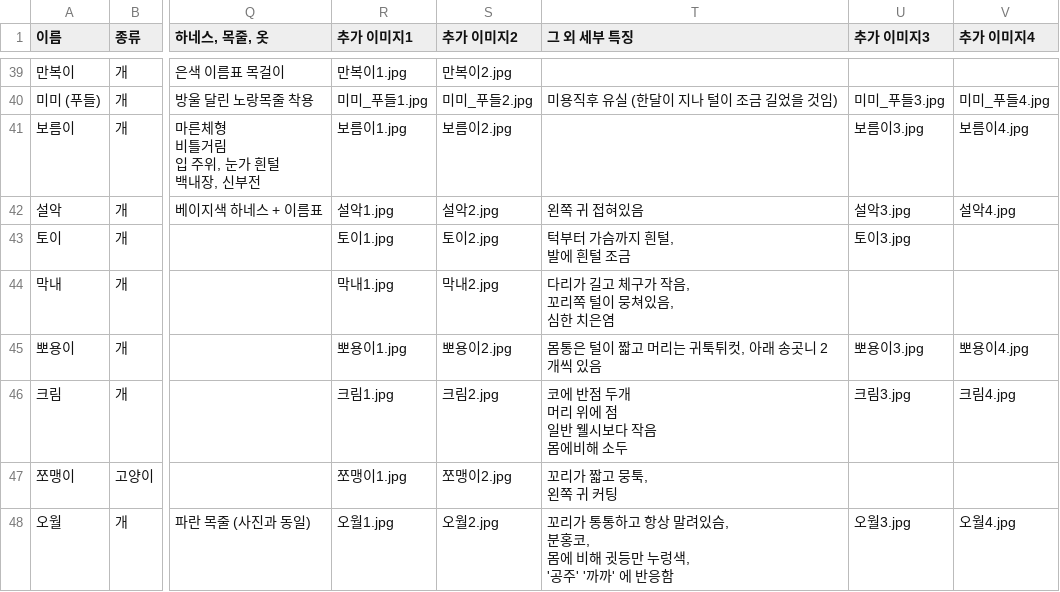
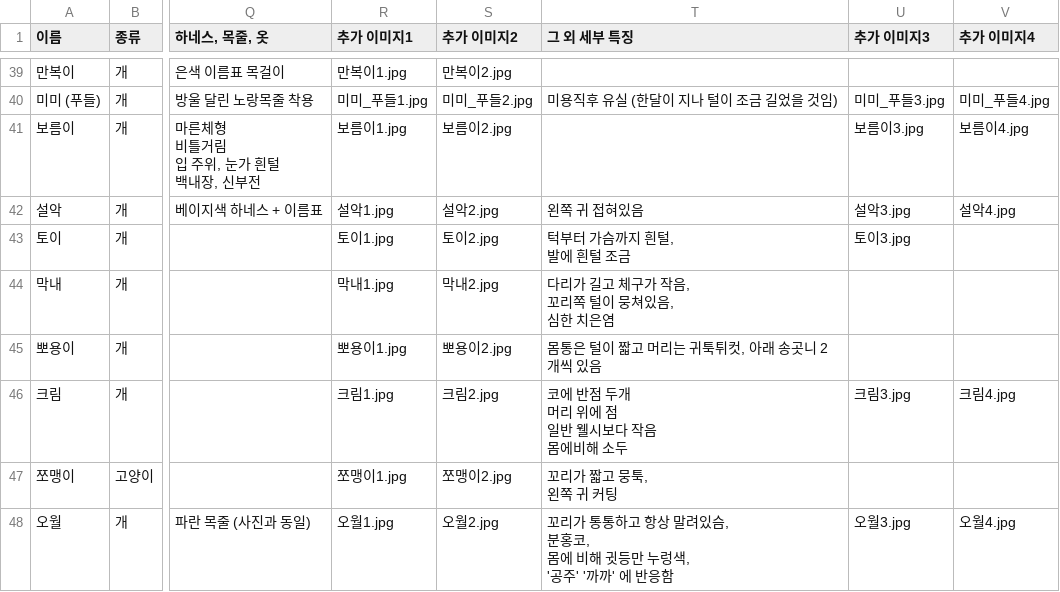
Before and after one commit to ynh0929/ghappydog, a CSV file: public/지해피독 수색용 유실견 리스트.csv, drawn as a sheet; only a part is shown, gaps mark what is left out; the diff names each change by its address in the sheet, - before the commit and + after, or states it on an @@ line.

```diff
--- a/public/지해피독 수색용 유실견 리스트.csv
+++ b/public/지해피독 수색용 유실견 리스트.csv
-U45 (추가 이미지3): 뽀용이3.jpg
+U45 (추가 이미지3): (empty)
-V45 (추가 이미지4): 뽀용이4.jpg
+V45 (추가 이미지4): (empty)
```
Also changed, not shown: 1 other file.
